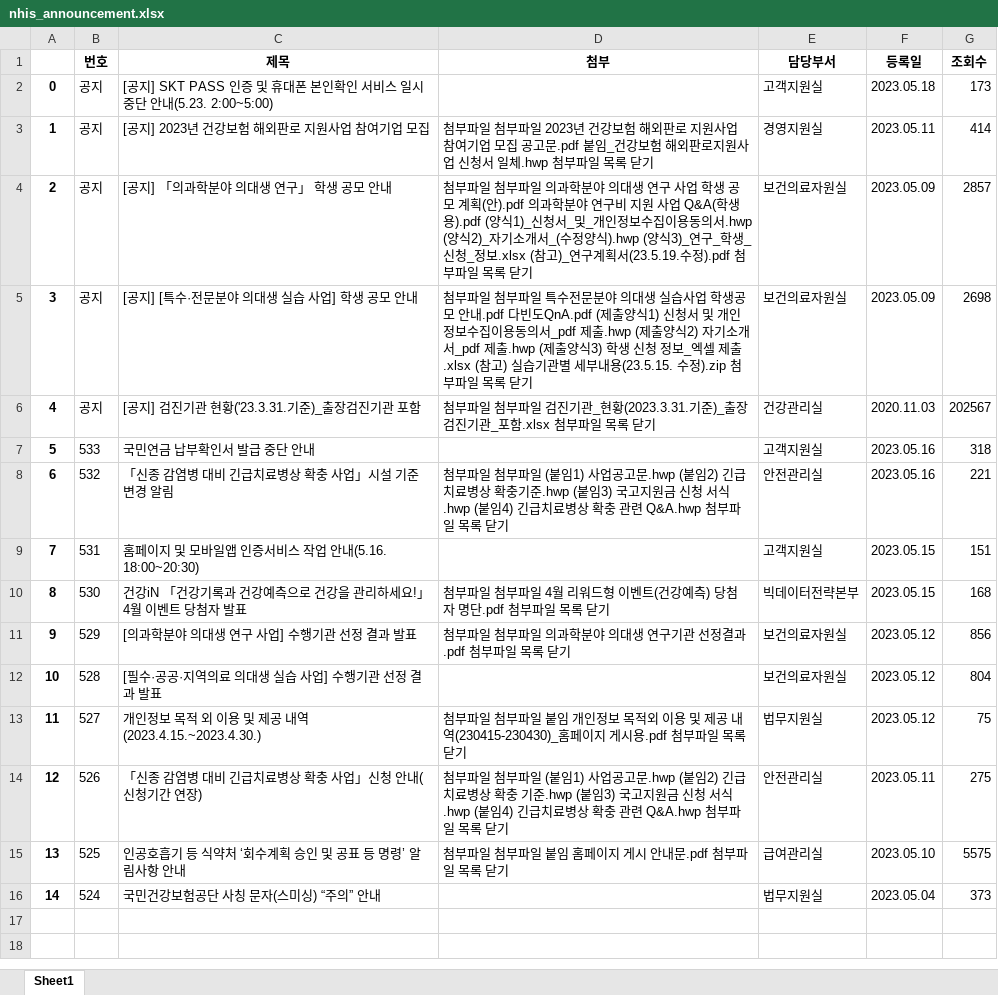
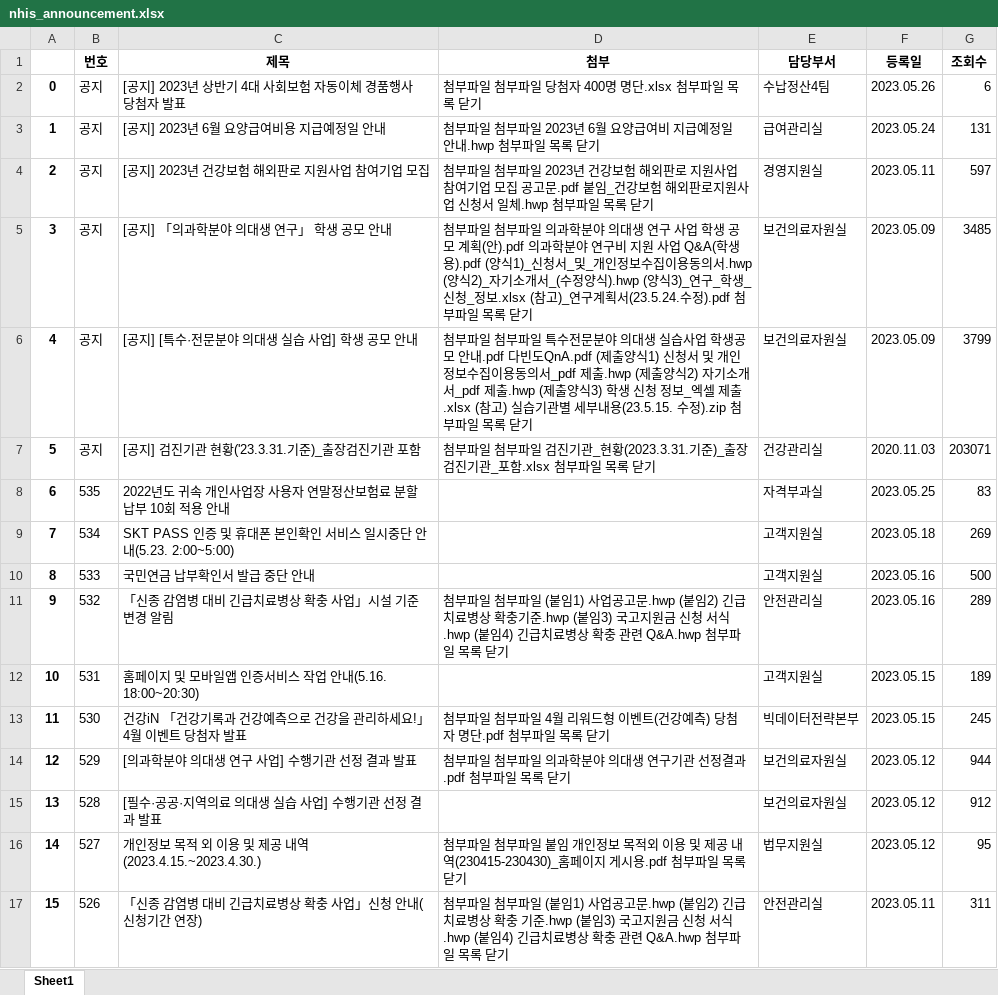
Before and after one commit to IanParkSS/monitoring, an Excel workbook: nhis_announcement.xlsx, sheet Sheet1, drawn as a sheet; values as stored, in another font and other column widths than the file's, no borders; removed rows and columns are numbered as before the commit, all else as after; the diff names each change by its address in the sheet, - before the commit and + after, or states it on an @@ line.

```diff
--- a/nhis_announcement.xlsx (sheet Sheet1)
+++ b/nhis_announcement.xlsx (sheet Sheet1)
-row 2: 0 | 공지 | [공지] SKT PASS 인증 및 휴대폰 본인확인 서비스 일시중단 안내(5.23. 2:00~5:00) |  | 고객지원실 | 2023.05.18 | 173
+row 2: 0 | 공지 | [공지] 2023년 상반기 4대 사회보험 자동이체 경품행사 당첨자 발표 | 첨부파일 첨부파일 당첨자 400명 명단.xlsx 첨부파일 목록 닫기 | 수납정산4팀 | 2023.05.26 | 6
+row 3: 1 | 공지 | [공지] 2023년 6월 요양급여비용 지급예정일 안내 | 첨부파일 첨부파일 2023년 6월 요양급여비 지급예정일 안내.hwp 첨부파일 목록 닫기 | 급여관리실 | 2023.05.24 | 131
@@ column A renumbered between rows 4 and 17 @@
-G4 (조회수): 414
+G4 (조회수): 597
-D5 (첨부): …구계획서(23.5.19.수정).pdf 첨…
+D5 (첨부): …구계획서(23.5.24.수정).pdf 첨…
-G5 (조회수): 2857
+G5 (조회수): 3485
-G6 (조회수): 2698
+G6 (조회수): 3799
-G7 (조회수): 202567
+G7 (조회수): 203071
+row 8: 6 | 535 | 2022년도 귀속 개인사업장 사용자 연말정산보험료 분할납부 10회 적용 안내 |  | 자격부과실 | 2023.05.25 | 83
+row 9: 7 | 534 | SKT PASS 인증 및 휴대폰 본인확인 서비스 일시중단 안내(5.23. 2:00~5:00) |  | 고객지원실 | 2023.05.18 | 269
-G10 (조회수): 318
+G10 (조회수): 500
-G11 (조회수): 221
+G11 (조회수): 289
-G12 (조회수): 151
+G12 (조회수): 189
-G13 (조회수): 168
+G13 (조회수): 245
-G14 (조회수): 856
+G14 (조회수): 944
-G15 (조회수): 804
+G15 (조회수): 912
-G16 (조회수): 75
+G16 (조회수): 95
-G17 (조회수): 275
+G17 (조회수): 311
-row 15: 13 | 525 | 인공호흡기 등 식약처 ‘회수계획 승인 및 공표 등 명령’ 알림사항 안내 | 첨부파일 첨부파일 붙임 홈페이지 게시 안내문.pdf 첨부파일 목록 닫기 | 급여관리실 | 2023.05.10 | 5575
-row 16: 14 | 524 | 국민건강보험공단 사칭 문자(스미싱) “주의” 안내 |  | 법무지원실 | 2023.05.04 | 373
```
Also changed, not shown: 3 other files.
